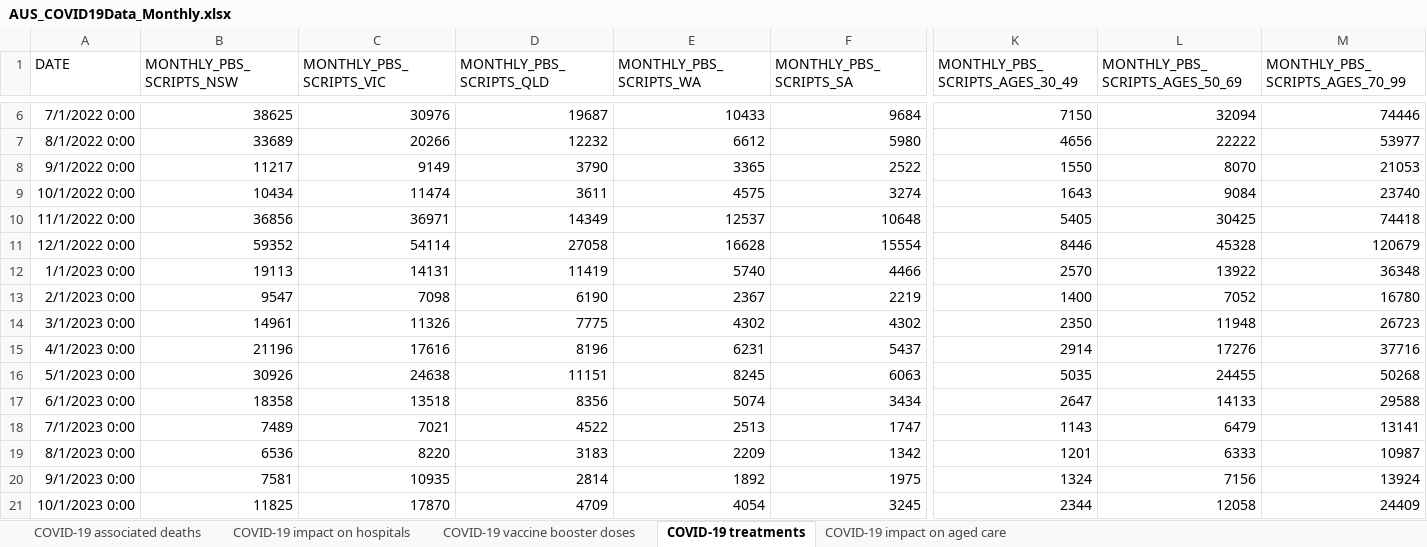
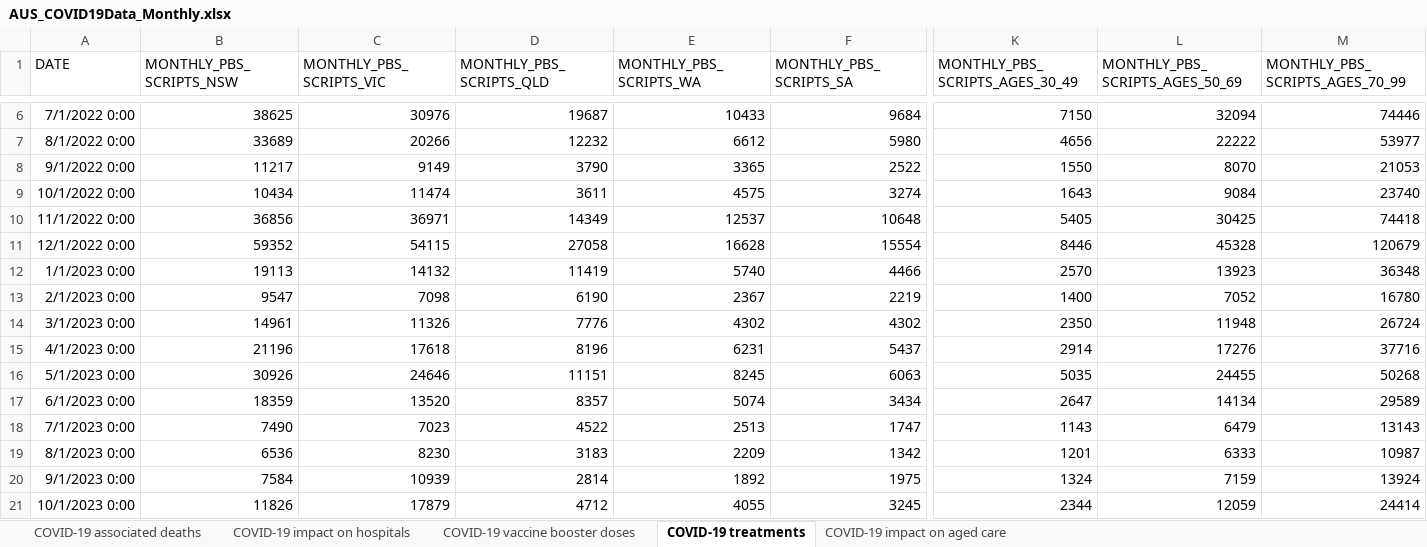
Before and after one commit to dbRaevn/covid19, an Excel workbook: pandemic/AUS_COVID19Data_Monthly.xlsx, sheet COVID-19 treatments, drawn as a sheet; only a part is shown, gaps mark what is left out; values as stored, in another font and other column widths than the file's, no borders; the diff covers the shown part only; the diff names each change by its address in the sheet, - before the commit and + after, or states it on an @@ line.

Commit message:
Update AUS_COVID19Data_Monthly.xlsx

```diff
--- a/pandemic/AUS_COVID19Data_Monthly.xlsx (sheet COVID-19 treatments)
+++ b/pandemic/AUS_COVID19Data_Monthly.xlsx (sheet COVID-19 treatments)
-C11 (MONTHLY_PBS_SCRIPTS_VIC): 54114
+C11 (MONTHLY_PBS_SCRIPTS_VIC): 54115
-C12 (MONTHLY_PBS_SCRIPTS_VIC): 14131
+C12 (MONTHLY_PBS_SCRIPTS_VIC): 14132
-L12 (MONTHLY_PBS_SCRIPTS_AGES_50_69): 13922
+L12 (MONTHLY_PBS_SCRIPTS_AGES_50_69): 13923
-D14 (MONTHLY_PBS_SCRIPTS_QLD): 7775
+D14 (MONTHLY_PBS_SCRIPTS_QLD): 7776
-M14 (MONTHLY_PBS_SCRIPTS_AGES_70_99): 26723
+M14 (MONTHLY_PBS_SCRIPTS_AGES_70_99): 26724
-C15 (MONTHLY_PBS_SCRIPTS_VIC): 17616
+C15 (MONTHLY_PBS_SCRIPTS_VIC): 17618
-C16 (MONTHLY_PBS_SCRIPTS_VIC): 24638
+C16 (MONTHLY_PBS_SCRIPTS_VIC): 24646
-B17 (MONTHLY_PBS_SCRIPTS_NSW): 18358
+B17 (MONTHLY_PBS_SCRIPTS_NSW): 18359
-C17 (MONTHLY_PBS_SCRIPTS_VIC): 13518
+C17 (MONTHLY_PBS_SCRIPTS_VIC): 13520
-D17 (MONTHLY_PBS_SCRIPTS_QLD): 8356
+D17 (MONTHLY_PBS_SCRIPTS_QLD): 8357
-L17 (MONTHLY_PBS_SCRIPTS_AGES_50_69): 14133
+L17 (MONTHLY_PBS_SCRIPTS_AGES_50_69): 14134
-M17 (MONTHLY_PBS_SCRIPTS_AGES_70_99): 29588
+M17 (MONTHLY_PBS_SCRIPTS_AGES_70_99): 29589
-B18 (MONTHLY_PBS_SCRIPTS_NSW): 7489
+B18 (MONTHLY_PBS_SCRIPTS_NSW): 7490
-C18 (MONTHLY_PBS_SCRIPTS_VIC): 7021
+C18 (MONTHLY_PBS_SCRIPTS_VIC): 7023
-M18 (MONTHLY_PBS_SCRIPTS_AGES_70_99): 13141
+M18 (MONTHLY_PBS_SCRIPTS_AGES_70_99): 13143
-C19 (MONTHLY_PBS_SCRIPTS_VIC): 8220
+C19 (MONTHLY_PBS_SCRIPTS_VIC): 8230
-B20 (MONTHLY_PBS_SCRIPTS_NSW): 7581
+B20 (MONTHLY_PBS_SCRIPTS_NSW): 7584
-C20 (MONTHLY_PBS_SCRIPTS_VIC): 10935
+C20 (MONTHLY_PBS_SCRIPTS_VIC): 10939
-L20 (MONTHLY_PBS_SCRIPTS_AGES_50_69): 7156
+L20 (MONTHLY_PBS_SCRIPTS_AGES_50_69): 7159
-B21 (MONTHLY_PBS_SCRIPTS_NSW): 11825
+B21 (MONTHLY_PBS_SCRIPTS_NSW): 11826
-C21 (MONTHLY_PBS_SCRIPTS_VIC): 17870
+C21 (MONTHLY_PBS_SCRIPTS_VIC): 17879
-D21 (MONTHLY_PBS_SCRIPTS_QLD): 4709
+D21 (MONTHLY_PBS_SCRIPTS_QLD): 4712
-E21 (MONTHLY_PBS_SCRIPTS_WA): 4054
+E21 (MONTHLY_PBS_SCRIPTS_WA): 4055
-L21 (MONTHLY_PBS_SCRIPTS_AGES_50_69): 12058
+L21 (MONTHLY_PBS_SCRIPTS_AGES_50_69): 12059
-M21 (MONTHLY_PBS_SCRIPTS_AGES_70_99): 24409
+M21 (MONTHLY_PBS_SCRIPTS_AGES_70_99): 24414
```
Also changed, not shown: 1 added row and 46 edited cells elsewhere in this sheet, sheet COVID-19 impact on aged care, sheet COVID-19 vaccine booster doses, sheet COVID-19 associated deaths, sheet COVID-19 impact on hospitals.
